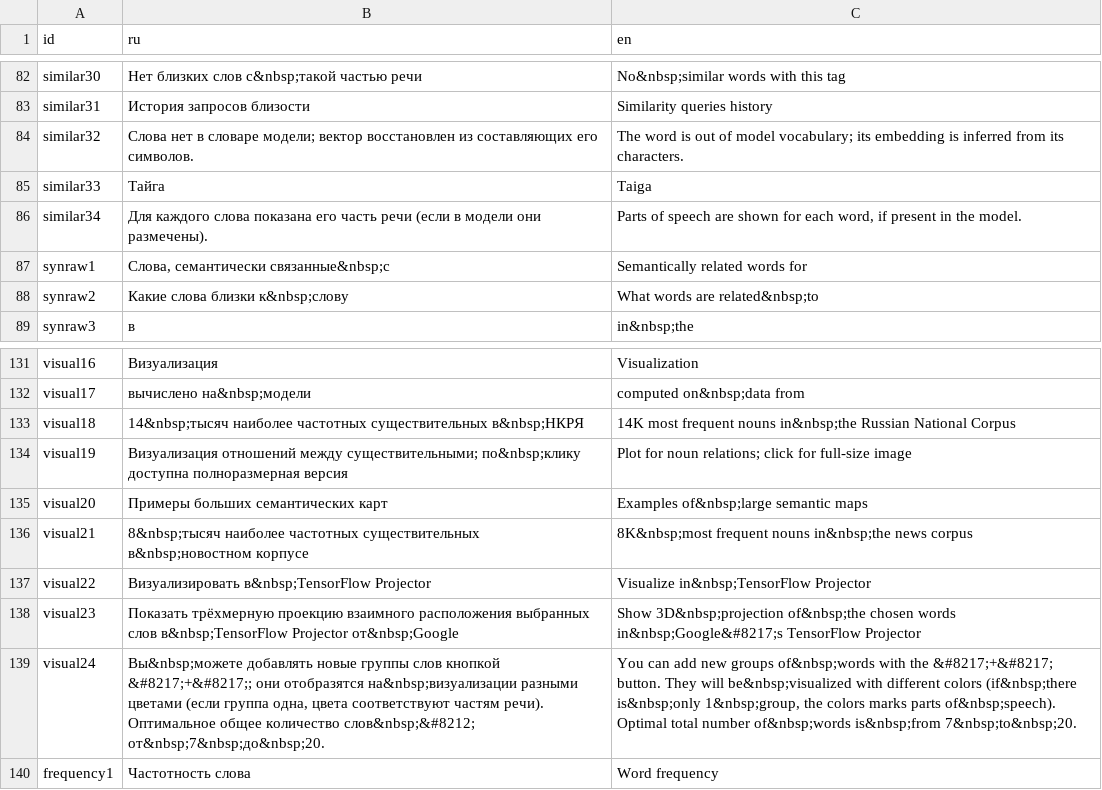
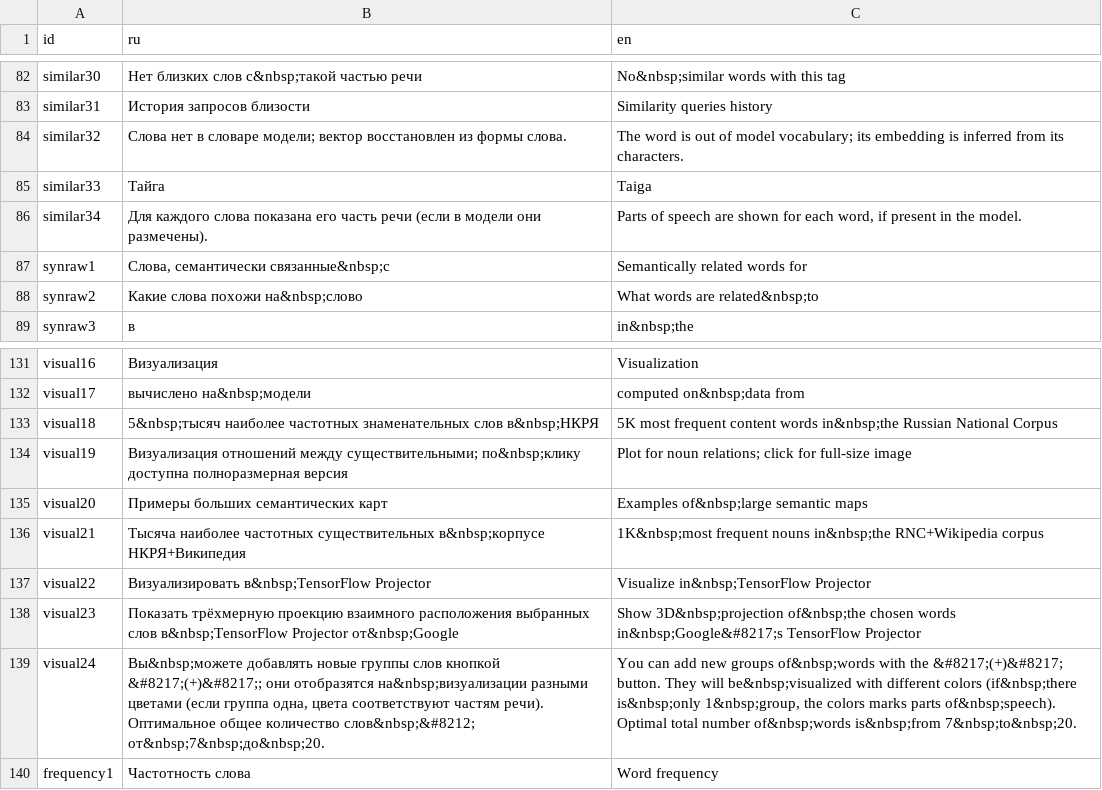
Before and after one commit to akutuzov/webvectors, a CSV file: strings.csv, drawn as a sheet; only a part is shown, gaps mark what is left out.

```diff
--- a/strings.csv
+++ b/strings.csv
@@ -86,3 +86,3 @@ similar30,Нет близких слов с&nbsp;такой частью реч
 similar31,История запросов близости,Similarity queries history
-similar32,Слова нет в словаре модели; вектор восстановлен из составляющих его символов.,The word is out of model vocabulary; its embedding is inferred from its characters.
+similar32,Слова нет в словаре модели; вектор восстановлен из формы слова.,The word is out of model vocabulary; its embedding is inferred from its characters.
 similar33,Тайга,Taiga
@@ -90,3 +90,3 @@ similar34,"Для каждого слова показана его часть
 synraw1,"Слова, семантически связанные&nbsp;с",Semantically related words for
-synraw2,Какие слова близки к&nbsp;слову,What words are related&nbsp;to
+synraw2,Какие слова похожи на&nbsp;слово,What words are related&nbsp;to
 synraw3,в,in&nbsp;the
@@ -135,9 +135,9 @@ visual16,Визуализация,Visualization
 visual17,вычислено на&nbsp;модели,computed on&nbsp;data from
-visual18,14&nbsp;тысяч наиболее частотных существительных в&nbsp;НКРЯ,14K most frequent nouns in&nbsp;the Russian National Corpus
+visual18,5&nbsp;тысяч наиболее частотных знаменательных слов в&nbsp;НКРЯ,5K most frequent content words in&nbsp;the Russian National Corpus
 visual19,Визуализация отношений между cуществительными; по&nbsp;клику доступна полноразмерная версия,Plot for noun relations; click for full-size image
 visual20,Примеры больших семантических карт,Examples of&nbsp;large semantic maps
-visual21,8&nbsp;тысяч наиболее частотных существительных в&nbsp;новостном корпусе,8K&nbsp;most frequent nouns in&nbsp;the news corpus
+visual21,Тысяча наиболее частотных существительных в&nbsp;корпусе НКРЯ+Википедия,1K&nbsp;most frequent nouns in&nbsp;the RNC+Wikipedia corpus
 visual22,Визуализировать в&nbsp;TensorFlow Projector,Visualize in&nbsp;TensorFlow Projector
 visual23,Показать трёхмерную проекцию взаимного расположения выбранных слов в&nbsp;TensorFlow Projector от&nbsp;Google,Show 3D&nbsp;projection of&nbsp;the chosen words in&nbsp;Google&#8217;s TensorFlow Projector
-visual24,"Вы&nbsp;можете добавлять новые группы слов кнопкой &#8217;+&#8217;; они отобразятся на&nbsp;визуализации разными цветами (если группа одна, цвета соответствуют частям речи). Оптимальное общее количество слов&nbsp;&#8212; от&nbsp;7&nbsp;до&nbsp;20.","You can add new groups of&nbsp;words with the &#8217;+&#8217; button. They will be&nbsp;visualized with different colors (if&nbsp;there is&nbsp;only 1&nbsp;group, the colors marks parts of&nbsp;speech). Optimal total number of&nbsp;words is&nbsp;from 7&nbsp;to&nbsp;20."
+visual24,"Вы&nbsp;можете добавлять новые группы слов кнопкой &#8217;(+)&#8217;; они отобразятся на&nbsp;визуализации разными цветами (если группа одна, цвета соответствуют частям речи). Оптимальное общее количество слов&nbsp;&#8212; от&nbsp;7&nbsp;до&nbsp;20.","You can add new groups of&nbsp;words with the &#8217;(+)&#8217; button. They will be&nbsp;visualized with different colors (if&nbsp;there is&nbsp;only 1&nbsp;group, the colors marks parts of&nbsp;speech). Optimal total number of&nbsp;words is&nbsp;from 7&nbsp;to&nbsp;20."
 frequency1,Частотность слова,Word frequency
```
Also changed, not shown: 4 other files.
